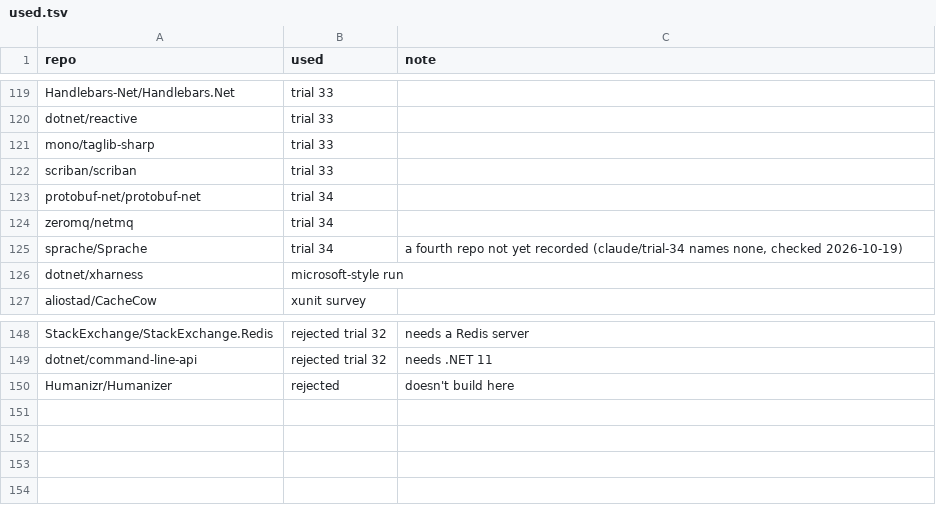
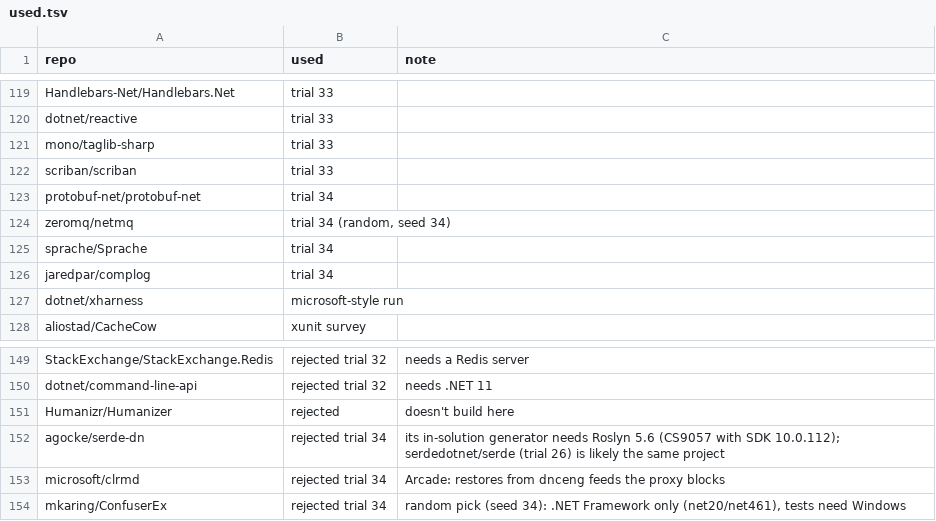
Before and after one commit to bisforboman/stylebro, a TSV file: scripts/trials/used.tsv, drawn as a sheet; only a part is shown, gaps mark what is left out.

```diff
--- a/scripts/trials/used.tsv
+++ b/scripts/trials/used.tsv
@@ -123,4 +123,5 @@ scriban/scriban	trial 33
 protobuf-net/protobuf-net	trial 34
-zeromq/netmq	trial 34
-sprache/Sprache	trial 34	a fourth repo not yet recorded (claude/trial-34 names none, checked 2026-10-19)
+zeromq/netmq	trial 34 (random, seed 34)
+sprache/Sprache	trial 34
+jaredpar/complog	trial 34	
 dotnet/xharness	microsoft-style run
@@ -150 +151,4 @@ dotnet/command-line-api	rejected trial 32	needs .NET 11
 Humanizr/Humanizer	rejected	doesn't build here
+agocke/serde-dn	rejected trial 34	its in-solution generator needs Roslyn 5.6 (CS9057 with SDK 10.0.112); serdedotnet/serde (trial 26) is likely the same project
+microsoft/clrmd	rejected trial 34	Arcade: restores from dnceng feeds the proxy blocks
+mkaring/ConfuserEx	rejected trial 34	random pick (seed 34): .NET Framework only (net20/net461), tests need Windows
```
